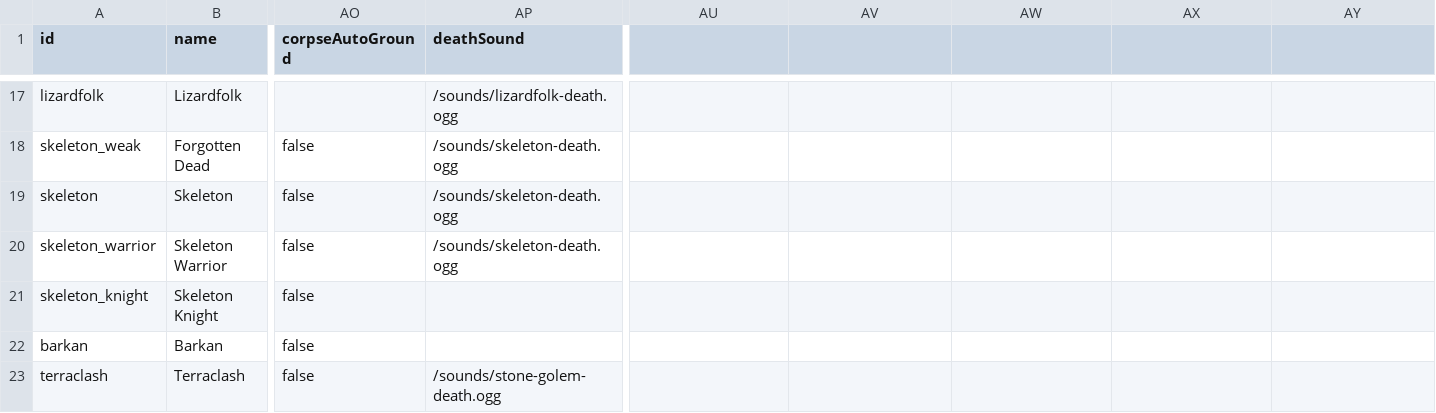
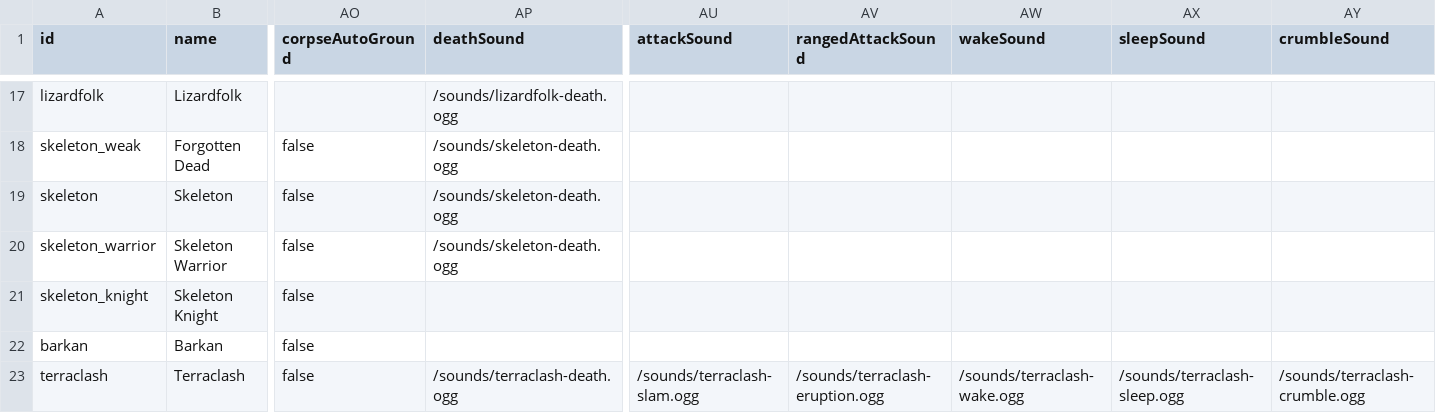
Before and after one commit to DaedalGames/OpenMMO, a CSV file: data-src/monsters.csv, drawn as a sheet; only a part is shown, gaps mark what is left out; the diff names each change by its address in the sheet, - before the commit and + after, or states it on an @@ line.

```diff
--- a/data-src/monsters.csv
+++ b/data-src/monsters.csv
-AU1: (empty)
+AU1: attackSound
-AV1: (empty)
+AV1: rangedAttackSound
-AW1: (empty)
+AW1: wakeSound
-AX1: (empty)
+AX1: sleepSound
-AY1: (empty)
+AY1: crumbleSound
-AP23 (deathSound): /sounds/stone-golem-death.ogg
+AP23 (deathSound): /sounds/terraclash-death.ogg
-AU23 (attackSound): (empty)
+AU23 (attackSound): /sounds/terraclash-slam.ogg
-AV23 (rangedAttackSound): (empty)
+AV23 (rangedAttackSound): /sounds/terraclash-eruption.ogg
-AW23 (wakeSound): (empty)
+AW23 (wakeSound): /sounds/terraclash-wake.ogg
-AX23 (sleepSound): (empty)
+AX23 (sleepSound): /sounds/terraclash-sleep.ogg
-AY23 (crumbleSound): (empty)
+AY23 (crumbleSound): /sounds/terraclash-crumble.ogg
```
Also changed, not shown: 24 other files.
